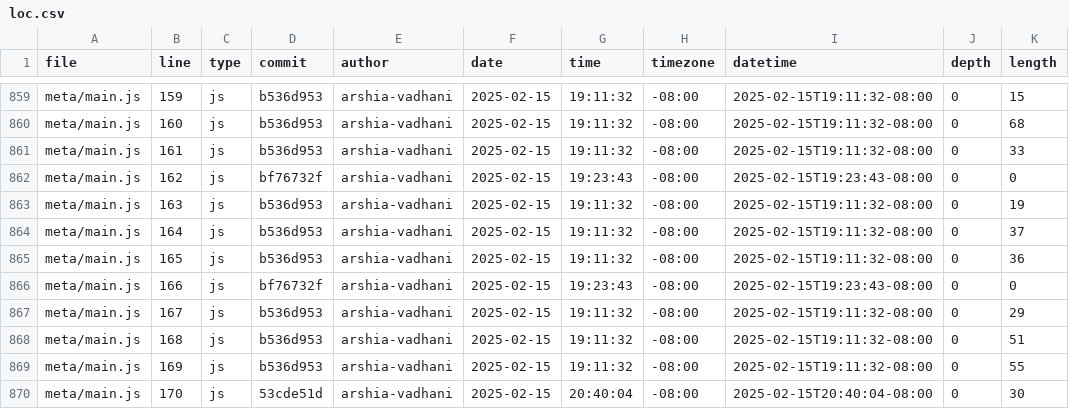
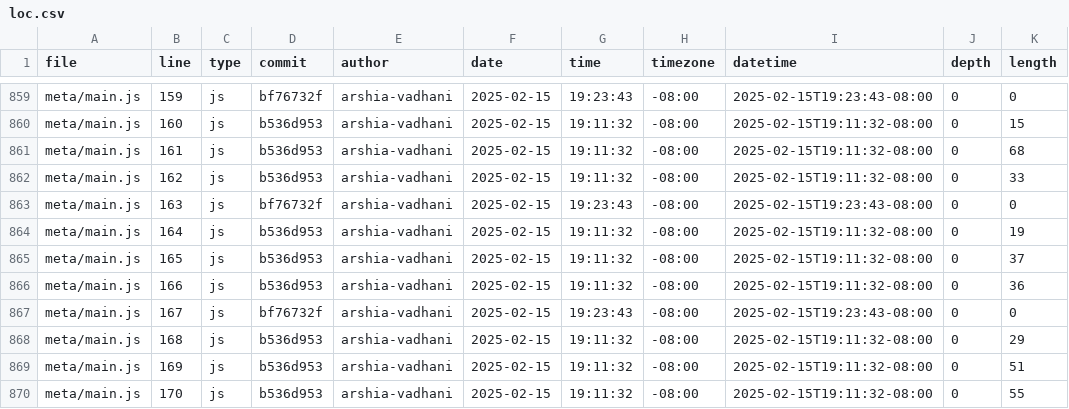
Before and after one commit to arshia-vadhani/portfolio, a CSV file: meta/loc.csv, drawn as a sheet; only a part is shown, gaps mark what is left out; the diff covers the shown part only; the diff names each change by its address in the sheet, - before the commit and + after, or states it on an @@ line.

```diff
--- a/meta/loc.csv
+++ b/meta/loc.csv
-D859 (commit): b536d953
+D859 (commit): bf76732f
-G859 (time): 19:11:32
+G859 (time): 19:23:43
-I859 (datetime): 2025-02-15T19:11:32-08:00
+I859 (datetime): 2025-02-15T19:23:43-08:00
-K859 (length): 15
+K859 (length): 0
-K860 (length): 68
+K860 (length): 15
-K861 (length): 33
+K861 (length): 68
-D862 (commit): bf76732f
+D862 (commit): b536d953
-G862 (time): 19:23:43
+G862 (time): 19:11:32
-I862 (datetime): 2025-02-15T19:23:43-08:00
+I862 (datetime): 2025-02-15T19:11:32-08:00
-K862 (length): 0
+K862 (length): 33
-D863 (commit): b536d953
+D863 (commit): bf76732f
-G863 (time): 19:11:32
+G863 (time): 19:23:43
-I863 (datetime): 2025-02-15T19:11:32-08:00
+I863 (datetime): 2025-02-15T19:23:43-08:00
-K863 (length): 19
+K863 (length): 0
-K864 (length): 37
+K864 (length): 19
-K865 (length): 36
+K865 (length): 37
-D866 (commit): bf76732f
+D866 (commit): b536d953
-G866 (time): 19:23:43
+G866 (time): 19:11:32
-I866 (datetime): 2025-02-15T19:23:43-08:00
+I866 (datetime): 2025-02-15T19:11:32-08:00
-K866 (length): 0
+K866 (length): 36
-D867 (commit): b536d953
+D867 (commit): bf76732f
-G867 (time): 19:11:32
+G867 (time): 19:23:43
-I867 (datetime): 2025-02-15T19:11:32-08:00
+I867 (datetime): 2025-02-15T19:23:43-08:00
-K867 (length): 29
+K867 (length): 0
-K868 (length): 51
+K868 (length): 29
-K869 (length): 55
+K869 (length): 51
-D870 (commit): 53cde51d
+D870 (commit): b536d953
-G870 (time): 20:40:04
+G870 (time): 19:11:32
-I870 (datetime): 2025-02-15T20:40:04-08:00
+I870 (datetime): 2025-02-15T19:11:32-08:00
-K870 (length): 30
+K870 (length): 55
```
Also changed, not shown: 1 added row and 154 edited cells elsewhere in this file.
